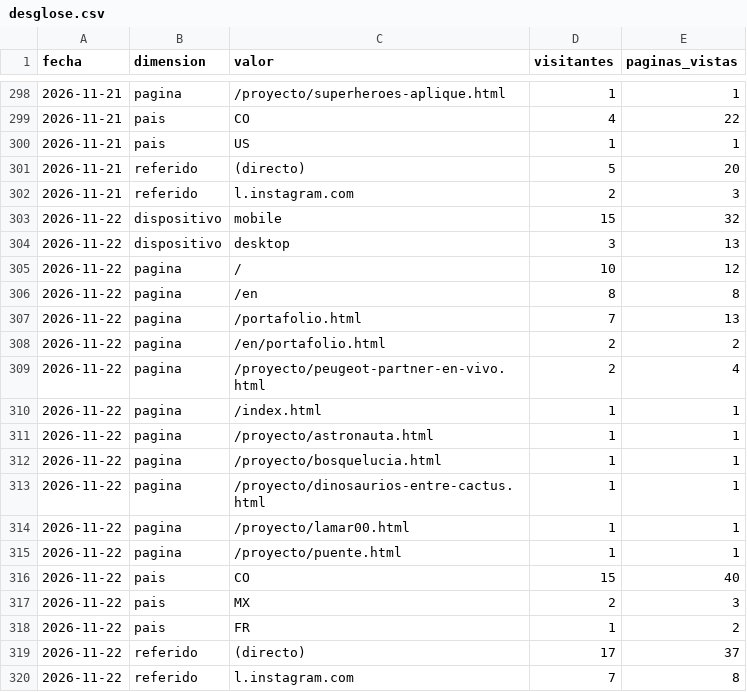
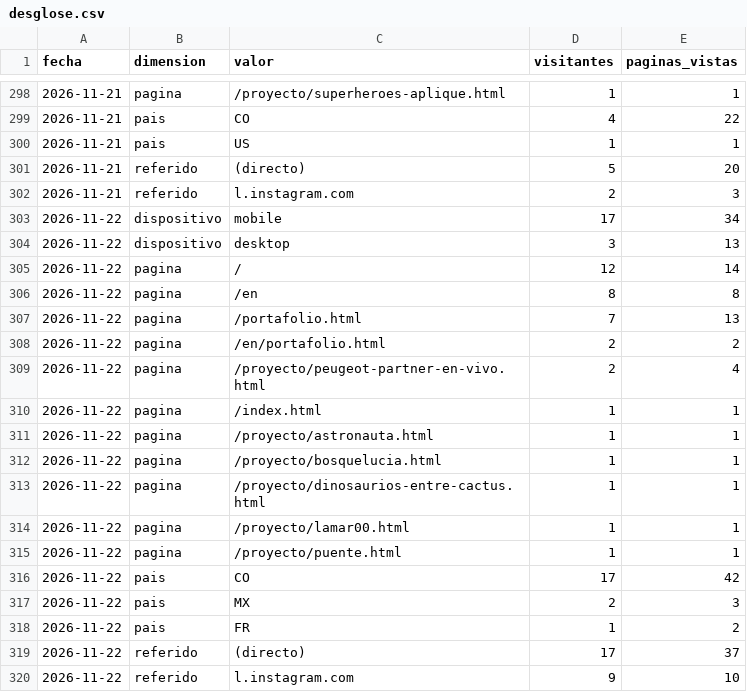
Before and after one commit to djsanchez48/conto-la-princesa, a CSV file: analytics/desglose.csv, drawn as a sheet; only a part is shown, gaps mark what is left out.

```diff
--- a/analytics/desglose.csv
+++ b/analytics/desglose.csv
@@ -302,5 +302,5 @@ fecha,dimension,valor,visitantes,paginas_vistas
 2026-11-21,referido,l.instagram.com,2,3
-2026-11-22,dispositivo,mobile,15,32
+2026-11-22,dispositivo,mobile,17,34
 2026-11-22,dispositivo,desktop,3,13
-2026-11-22,pagina,/,10,12
+2026-11-22,pagina,/,12,14
 2026-11-22,pagina,/en,8,8
@@ -315,3 +315,3 @@ fecha,dimension,valor,visitantes,paginas_vistas
 2026-11-22,pagina,/proyecto/puente.html,1,1
-2026-11-22,pais,CO,15,40
+2026-11-22,pais,CO,17,42
 2026-11-22,pais,MX,2,3
@@ -319,2 +319,2 @@ fecha,dimension,valor,visitantes,paginas_vistas
 2026-11-22,referido,(directo),17,37
-2026-11-22,referido,l.instagram.com,7,8
+2026-11-22,referido,l.instagram.com,9,10
```
Also changed, not shown: analytics/diario.csv, analytics/ga4_diario.csv, 2 other files.
